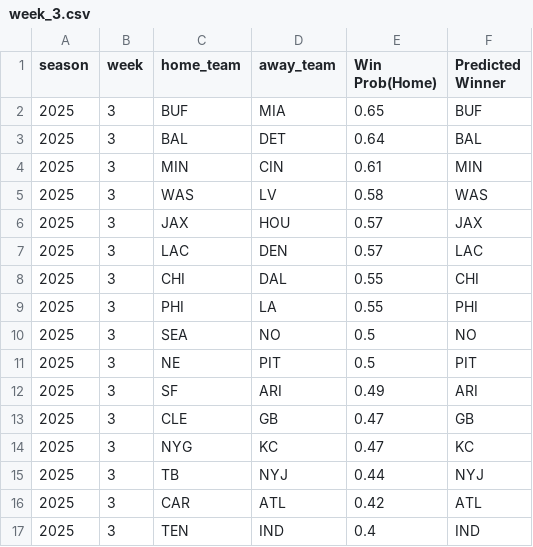
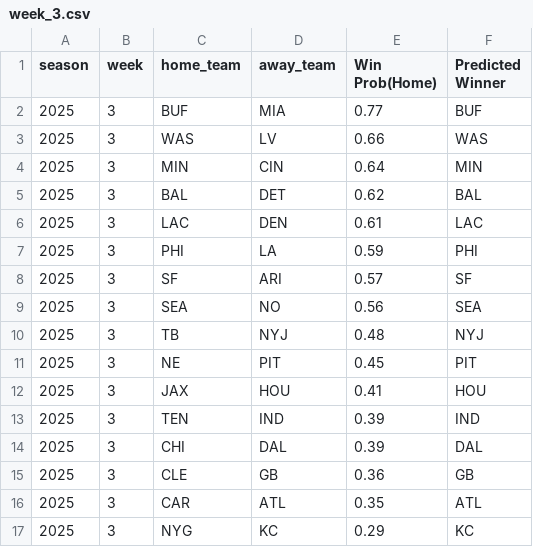
Before and after one commit to Nav-Singh02/nfl-weekly-predictions-2025, a CSV file: predictions/2025/week_3.csv, drawn as a sheet.

Commit message:
2025 Week 3: isotonic-calibrated predictions (uses W1–W2 context + Elo)

```diff
--- a/predictions/2025/week_3.csv
+++ b/predictions/2025/week_3.csv
@@ -1,17 +1,17 @@
 season,week,home_team,away_team,Win Prob(Home),Predicted Winner
-2025,3,BUF,MIA,0.65,BUF
-2025,3,BAL,DET,0.64,BAL
-2025,3,MIN,CIN,0.61,MIN
-2025,3,WAS,LV,0.58,WAS
-2025,3,JAX,HOU,0.57,JAX
-2025,3,LAC,DEN,0.57,LAC
-2025,3,CHI,DAL,0.55,CHI
-2025,3,PHI,LA,0.55,PHI
-2025,3,SEA,NO,0.5,NO
-2025,3,NE,PIT,0.5,PIT
-2025,3,SF,ARI,0.49,ARI
-2025,3,CLE,GB,0.47,GB
-2025,3,NYG,KC,0.47,KC
-2025,3,TB,NYJ,0.44,NYJ
-2025,3,CAR,ATL,0.42,ATL
-2025,3,TEN,IND,0.4,IND
+2025,3,BUF,MIA,0.77,BUF
+2025,3,WAS,LV,0.66,WAS
+2025,3,MIN,CIN,0.64,MIN
+2025,3,BAL,DET,0.62,BAL
+2025,3,LAC,DEN,0.61,LAC
+2025,3,PHI,LA,0.59,PHI
+2025,3,SF,ARI,0.57,SF
+2025,3,SEA,NO,0.56,SEA
+2025,3,TB,NYJ,0.48,NYJ
+2025,3,NE,PIT,0.45,PIT
+2025,3,JAX,HOU,0.41,HOU
+2025,3,TEN,IND,0.39,IND
+2025,3,CHI,DAL,0.39,DAL
+2025,3,CLE,GB,0.36,GB
+2025,3,CAR,ATL,0.35,ATL
+2025,3,NYG,KC,0.29,KC
```
